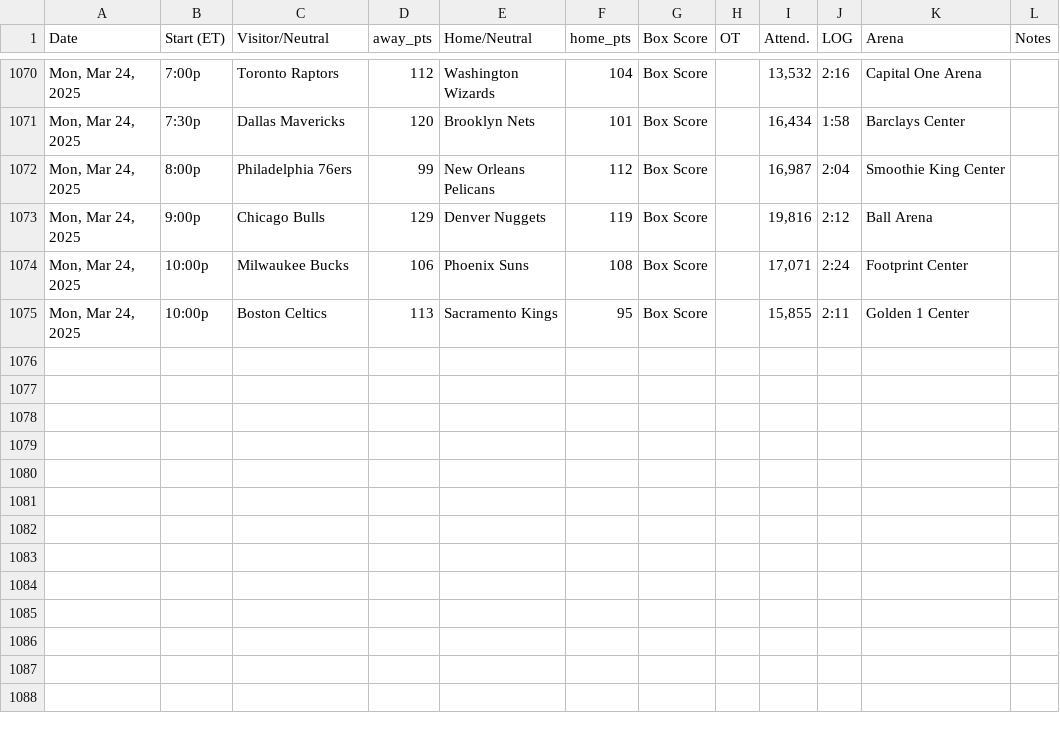
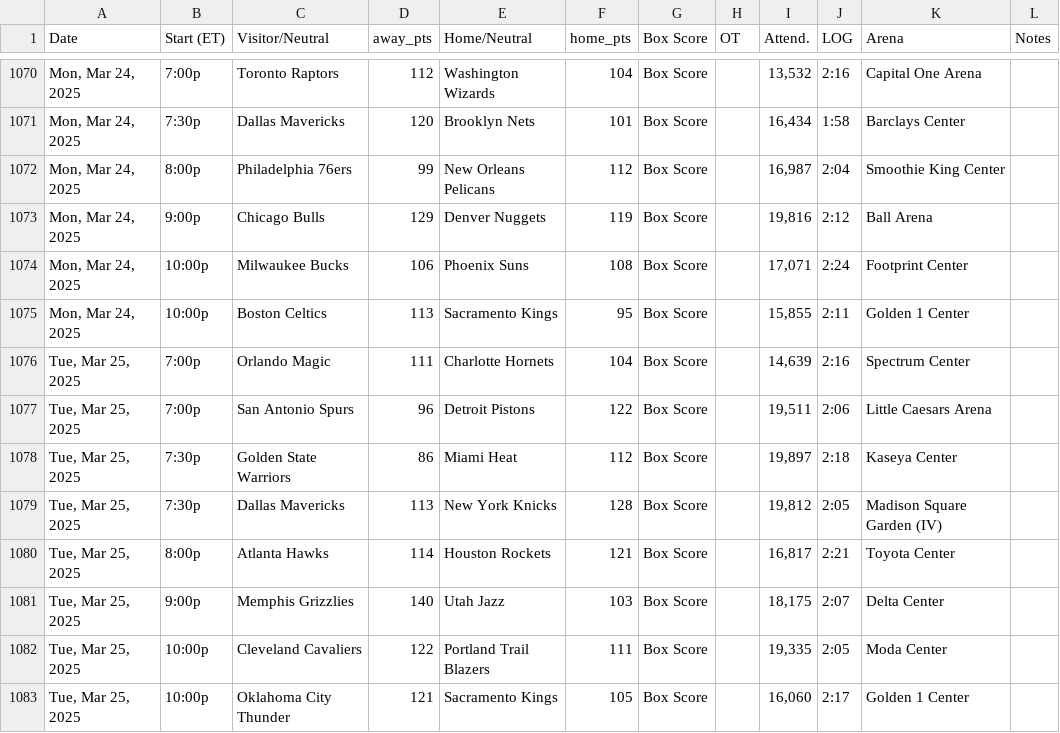
Before and after one commit to marklisi1/nba-elo, a CSV file: 2025_schedule.csv, drawn as a sheet; only a part is shown, gaps mark what is left out; the diff names each change by its address in the sheet, - before the commit and + after, or states it on an @@ line.

```diff
--- a/2025_schedule.csv
+++ b/2025_schedule.csv
+row 1076: Tue, Mar 25, 2025 | 7:00p | Orlando Magic | 111 | Charlotte Hornets | 104 | Box Score |  | 14,639 | 2:16 | Spectrum Center
+row 1077: Tue, Mar 25, 2025 | 7:00p | San Antonio Spurs | 96 | Detroit Pistons | 122 | Box Score |  | 19,511 | 2:06 | Little Caesars Arena
+row 1078: Tue, Mar 25, 2025 | 7:30p | Golden State Warriors | 86 | Miami Heat | 112 | Box Score |  | 19,897 | 2:18 | Kaseya Center
+row 1079: Tue, Mar 25, 2025 | 7:30p | Dallas Mavericks | 113 | New York Knicks | 128 | Box Score |  | 19,812 | 2:05 | Madison Square Garden (IV)
+row 1080: Tue, Mar 25, 2025 | 8:00p | Atlanta Hawks | 114 | Houston Rockets | 121 | Box Score |  | 16,817 | 2:21 | Toyota Center
+row 1081: Tue, Mar 25, 2025 | 9:00p | Memphis Grizzlies | 140 | Utah Jazz | 103 | Box Score |  | 18,175 | 2:07 | Delta Center
+row 1082: Tue, Mar 25, 2025 | 10:00p | Cleveland Cavaliers | 122 | Portland Trail Blazers | 111 | Box Score |  | 19,335 | 2:05 | Moda Center
+row 1083: Tue, Mar 25, 2025 | 10:00p | Oklahoma City Thunder | 121 | Sacramento Kings | 105 | Box Score |  | 16,060 | 2:17 | Golden 1 Center
```
